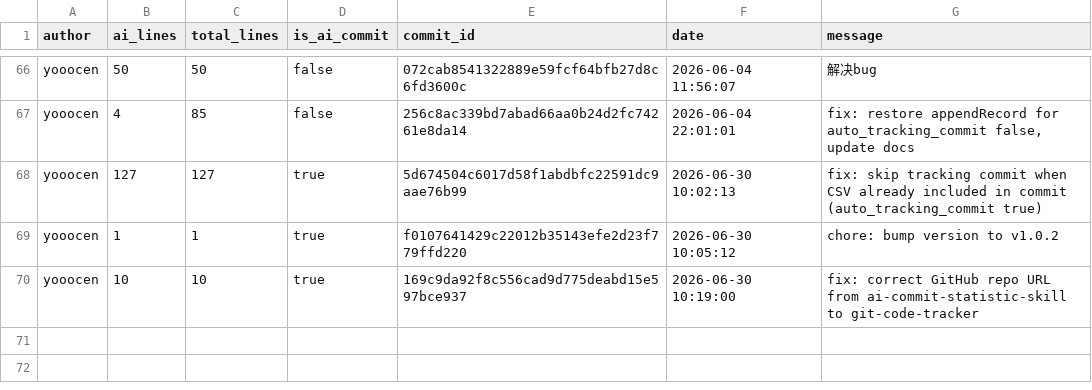
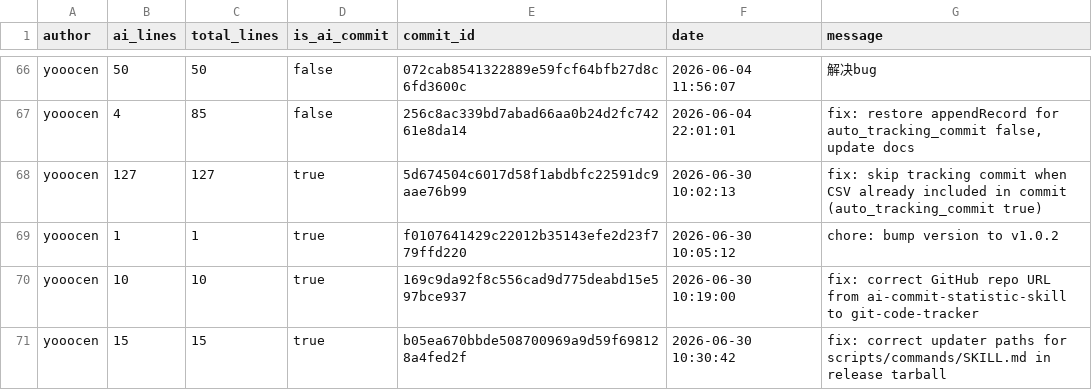
Before and after one commit to JohnJAS/git-code-tracker, a CSV file: .ai-tracking/yooocen.csv, drawn as a sheet; only a part is shown, gaps mark what is left out; the diff names each change by its address in the sheet, - before the commit and + after, or states it on an @@ line.

Commit message:
fix: correct updater paths for scripts/commands/SKILL.md in release tarball
[custom]

```diff
--- a/.ai-tracking/yooocen.csv
+++ b/.ai-tracking/yooocen.csv
+row 71: yooocen | 15 | 15 | true | b05ea670bbde508700969a9d59f698128a4fed2f | 2026-06-30 10:30:42 | fix: correct updater paths for scripts/commands/SKILL.md in release tarball
```
